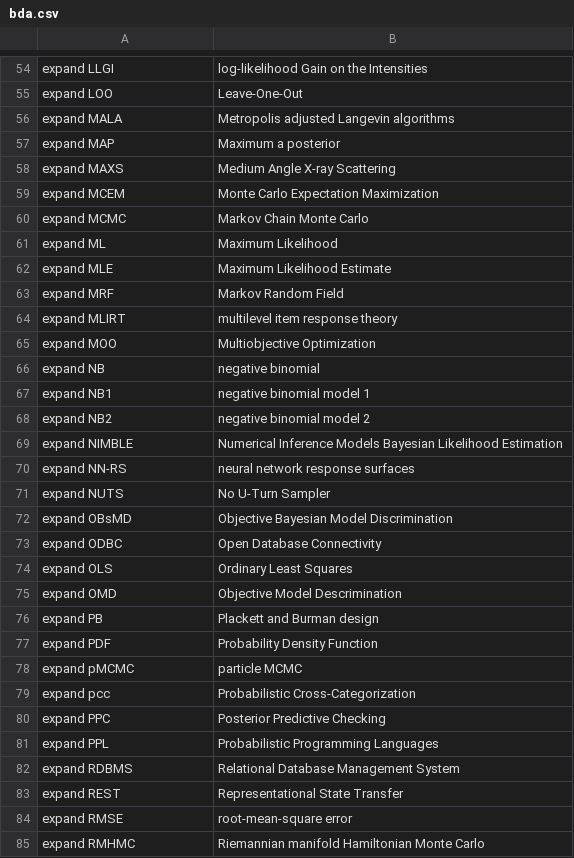
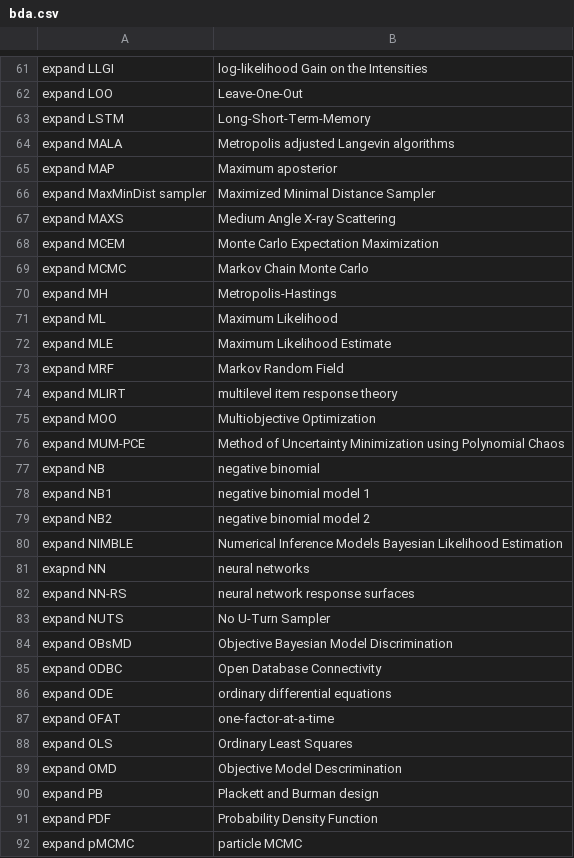
Before and after one commit to MooersLab/bayesian-data-analysis-voice-in, a CSV file: bda.csv, drawn as a sheet; only a part is shown, gaps mark what is left out; the shorter side is filled out with more unchanged rows; the diff covers the shown part only.

```diff
--- a/bda.csv
+++ b/bda.csv
@@ -55,4 +62,6 @@ expand LLGI,log-likelihood Gain on the Intensities
 expand LOO,Leave-One-Out
+expand LSTM,Long-Short-Term-Memory
 expand MALA,Metropolis adjusted Langevin algorithms
-expand MAP,Maximum a posterior
+expand MAP,Maximum aposterior
+expand MaxMinDist sampler,Maximized Minimal Distance Sampler
 expand MAXS,Medium Angle X-ray Scattering
@@ -60,2 +69,3 @@ expand MCEM,Monte Carlo Expectation Maximization
 expand MCMC,Markov Chain Monte Carlo
+expand MH,Metropolis-Hastings
 expand ML,Maximum Likelihood
@@ -65,2 +75,3 @@ expand MLIRT,multilevel item response theory
 expand MOO,Multiobjective Optimization
+expand MUM-PCE,Method of Uncertainty Minimization using Polynomial Chaos
 expand NB,negative binomial
@@ -69,2 +80,3 @@ expand NB2,negative binomial model 2
 expand NIMBLE,Numerical Inference Models Bayesian Likelihood Estimation
+exapnd NN,neural networks
 expand NN-RS,neural network response surfaces
@@ -73,2 +85,4 @@ expand OBsMD,Objective Bayesian Model Discrimination
 expand ODBC,Open Database Connectivity
+expand ODE,ordinary differential equations
+expand OFAT,one-factor-at-a-time
 expand OLS,Ordinary Least Squares
```
Also changed, not shown: 21 added rows elsewhere in this file.
